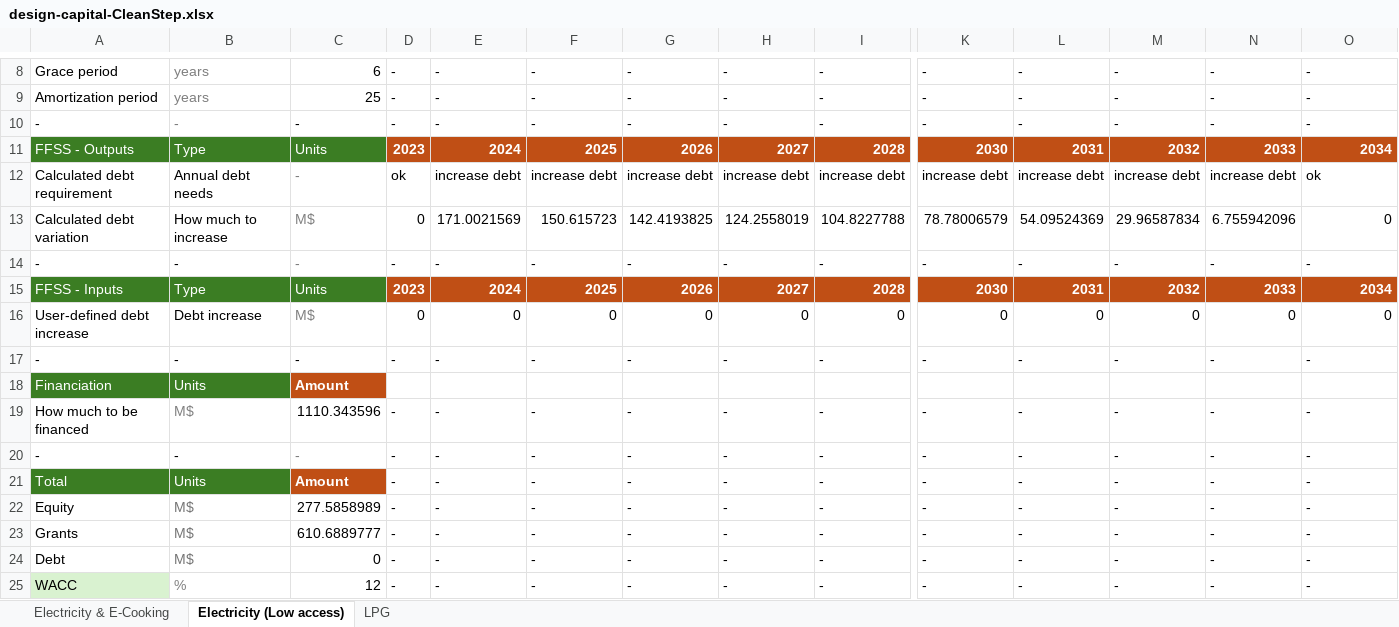
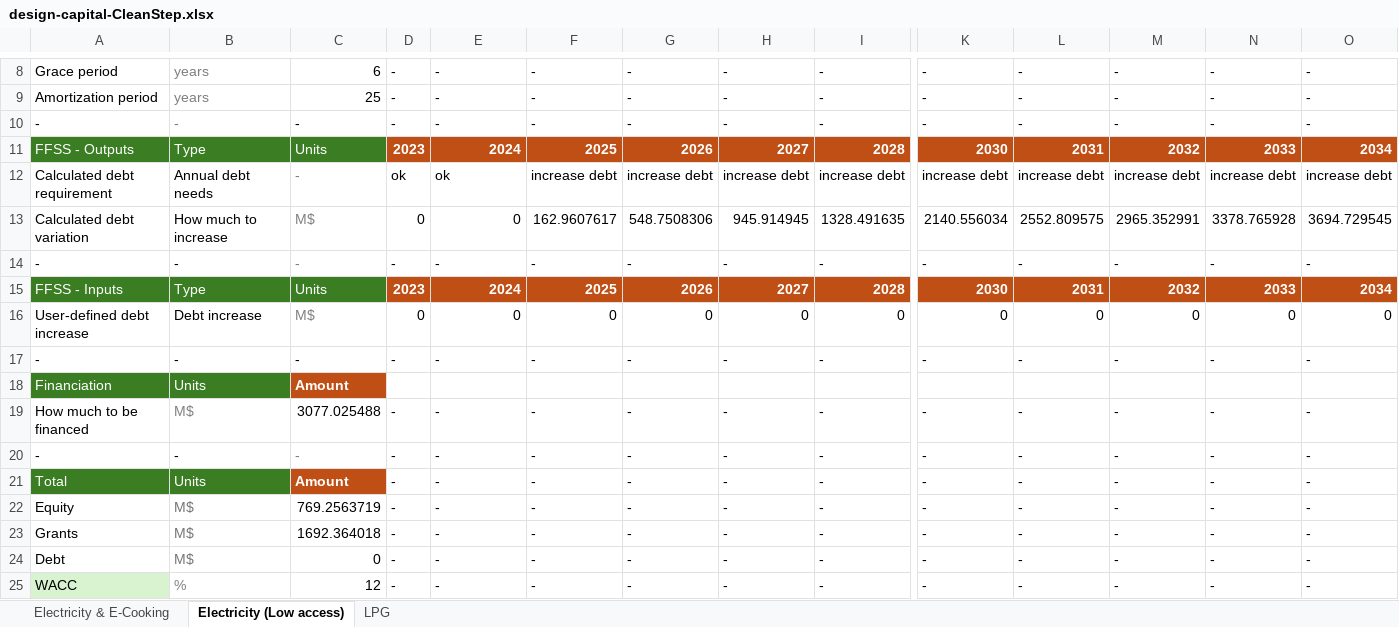
Before and after one commit to Almudenagarrido/CC-WBT-AI, an Excel workbook: backend/Rwanda/design-capital-CleanStep.xlsx, sheet Electricity (Low access), drawn as a sheet; only a part is shown, gaps mark what is left out; values as stored, in another font and other column widths than the file's, no borders; removed rows and columns are numbered as before the commit, all else as after; rows hold the shown columns only; the diff names each change by its address in the sheet, - before the commit and + after, or states it on an @@ line.

```diff
--- a/backend/Rwanda/design-capital-CleanStep.xlsx (sheet Electricity (Low access))
+++ b/backend/Rwanda/design-capital-CleanStep.xlsx (sheet Electricity (Low access))
-E12: increase debt
+E12: ok
-O12: ok
+O12: increase debt
-row 13: Calculated debt variation | How much to increase | M$ | 0 | 171.0021569 | 150.615723 | 142.4193825 | 124.2558019 | 104.8227788 | 78.78006579 | 54.09524369 | 29.96587834 | 6.755942096 | 0
+row 13: Calculated debt variation | How much to increase | M$ | 0 | 0 | 162.9607617 | 548.7508306 | 945.914945 | 1328.491635 | 2140.556034 | 2552.809575 | 2965.352991 | 3378.765928 | 3694.729545
-C19: 1110.343596
+C19: 3077.025488
-C22: 277.5858989
+C22: 769.2563719
-C23: 610.6889777
+C23: 1692.364018
```
Also changed, not shown: sheet LPG, sheet Electricity & E-Cooking, backend/Rwanda/capex-fuels-CleanStep.xlsx, backend/Rwanda/financial-statements-Aligned.xlsx, 13 other files.
